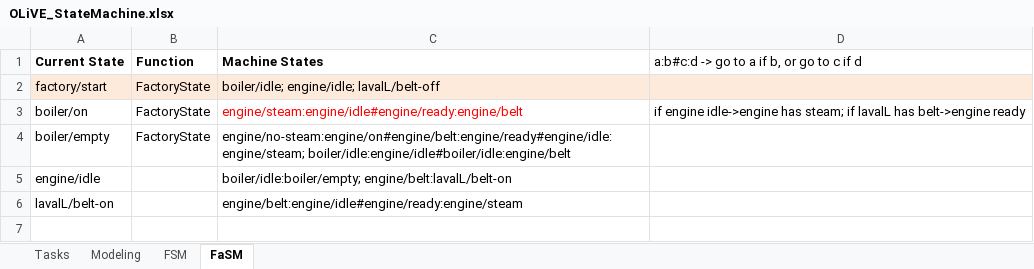
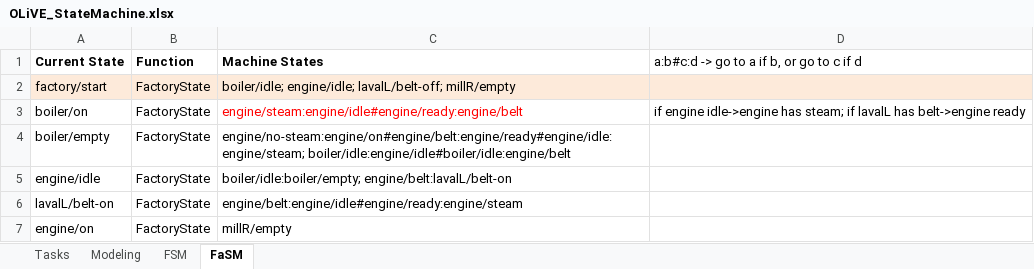
Before and after one commit to tokola/GitHub_OLiVE, an Excel workbook: OLiVE_StateMachine.xlsx, sheet FaSM, drawn as a sheet; values as stored, in another font and other column widths than the file's, no borders; the diff names each change by its address in the sheet, - before the commit and + after, or states it on an @@ line.

Commit message:
Mill animations almost ready
SM updated with right mill acitons/states and 1 sack, except:
- sack animation still needs refinement (WorldViz support)
- some models are missing (paste pouring, water can, straight hatch,
fake hole, pulp texture)

```diff
--- a/OLiVE_StateMachine.xlsx (sheet FaSM)
+++ b/OLiVE_StateMachine.xlsx (sheet FaSM)
-C2 (Machine States): boiler/idle; engine/idle; lavalL/belt-off
+C2 (Machine States): boiler/idle; engine/idle; lavalL/belt-off; millR/empty
-B5:B6 (Function): (empty)
+B5:B6 (Function): FactoryState
+row 7: engine/on | FactoryState | millR/empty
```
Also changed, not shown: sheet FSM, 6 other files.
